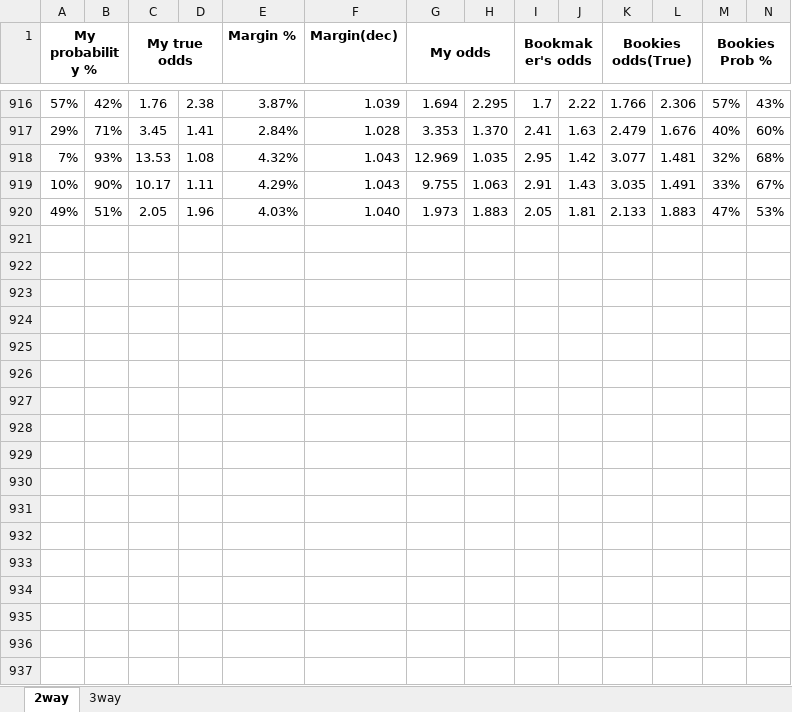
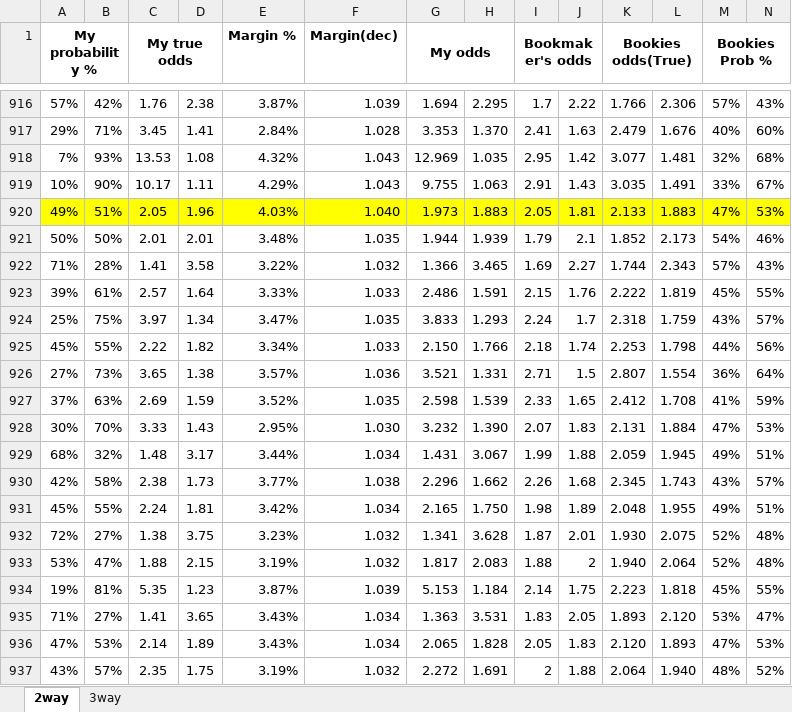
Before and after one commit to gitboyzorro5/FDAS, an Excel workbook: myodds.xlsx, sheet 2way, drawn as a sheet; only a part is shown, gaps mark what is left out; values as stored, in another font and other column widths than the file's, no borders; rows hold the shown columns only; the diff covers the shown part only; the diff names each change by its address in the sheet, - before the commit and + after, or states it on an @@ line.

```diff
--- a/myodds.xlsx (sheet 2way)
+++ b/myodds.xlsx (sheet 2way)
-A920:N920 fill: none
+A920:N920 fill: #FFFF00
+row 921: 50% | 50% | 2.01 | 2.01 | 3.48% | 1.035 | 1.944 | 1.939 | 1.79 | 2.1 | 1.852 | 2.173 | 54% | 46%
+row 922: 71% | 28% | 1.41 | 3.58 | 3.22% | 1.032 | 1.366 | 3.465 | 1.69 | 2.27 | 1.744 | 2.343 | 57% | 43%
+row 923: 39% | 61% | 2.57 | 1.64 | 3.33% | 1.033 | 2.486 | 1.591 | 2.15 | 1.76 | 2.222 | 1.819 | 45% | 55%
+row 924: 25% | 75% | 3.97 | 1.34 | 3.47% | 1.035 | 3.833 | 1.293 | 2.24 | 1.7 | 2.318 | 1.759 | 43% | 57%
+row 925: 45% | 55% | 2.22 | 1.82 | 3.34% | 1.033 | 2.150 | 1.766 | 2.18 | 1.74 | 2.253 | 1.798 | 44% | 56%
+row 926: 27% | 73% | 3.65 | 1.38 | 3.57% | 1.036 | 3.521 | 1.331 | 2.71 | 1.5 | 2.807 | 1.554 | 36% | 64%
+row 927: 37% | 63% | 2.69 | 1.59 | 3.52% | 1.035 | 2.598 | 1.539 | 2.33 | 1.65 | 2.412 | 1.708 | 41% | 59%
+row 928: 30% | 70% | 3.33 | 1.43 | 2.95% | 1.030 | 3.232 | 1.390 | 2.07 | 1.83 | 2.131 | 1.884 | 47% | 53%
+row 929: 68% | 32% | 1.48 | 3.17 | 3.44% | 1.034 | 1.431 | 3.067 | 1.99 | 1.88 | 2.059 | 1.945 | 49% | 51%
+row 930: 42% | 58% | 2.38 | 1.73 | 3.77% | 1.038 | 2.296 | 1.662 | 2.26 | 1.68 | 2.345 | 1.743 | 43% | 57%
+row 931: 45% | 55% | 2.24 | 1.81 | 3.42% | 1.034 | 2.165 | 1.750 | 1.98 | 1.89 | 2.048 | 1.955 | 49% | 51%
+row 932: 72% | 27% | 1.38 | 3.75 | 3.23% | 1.032 | 1.341 | 3.628 | 1.87 | 2.01 | 1.930 | 2.075 | 52% | 48%
+row 933: 53% | 47% | 1.88 | 2.15 | 3.19% | 1.032 | 1.817 | 2.083 | 1.88 | 2 | 1.940 | 2.064 | 52% | 48%
+row 934: 19% | 81% | 5.35 | 1.23 | 3.87% | 1.039 | 5.153 | 1.184 | 2.14 | 1.75 | 2.223 | 1.818 | 45% | 55%
+row 935: 71% | 27% | 1.41 | 3.65 | 3.43% | 1.034 | 1.363 | 3.531 | 1.83 | 2.05 | 1.893 | 2.120 | 53% | 47%
+row 936: 47% | 53% | 2.14 | 1.89 | 3.43% | 1.034 | 2.065 | 1.828 | 2.05 | 1.83 | 2.120 | 1.893 | 47% | 53%
+row 937: 43% | 57% | 2.35 | 1.75 | 3.19% | 1.032 | 2.272 | 1.691 | 2 | 1.88 | 2.064 | 1.940 | 48% | 52%
```
Also changed, not shown: 39 added rows and cell formats elsewhere in this sheet, sheet 3way, CS generator.xlsx, 3 other files.
